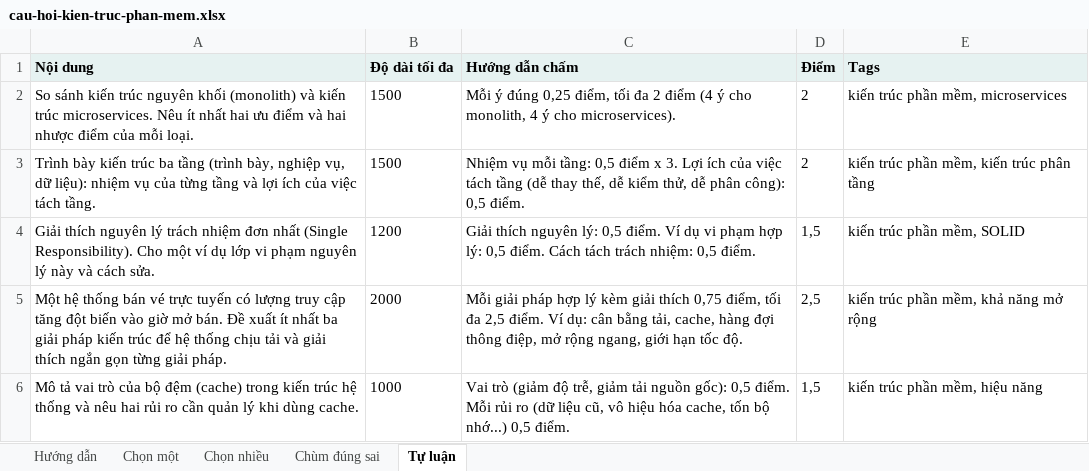
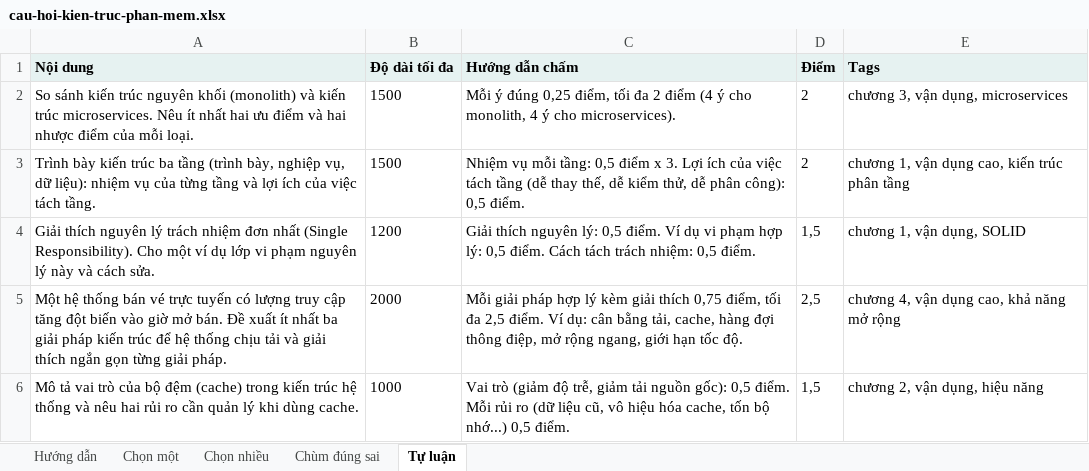
Before and after one commit to tvviem/exam-system, an Excel workbook: demo-data/cau-hoi-kien-truc-phan-mem.xlsx, sheet Tự luận, drawn as a sheet; values as stored, in another font and other column widths than the file's, no borders; the diff names each change by its address in the sheet, - before the commit and + after, or states it on an @@ line.

```diff
--- a/demo-data/cau-hoi-kien-truc-phan-mem.xlsx (sheet Tự luận)
+++ b/demo-data/cau-hoi-kien-truc-phan-mem.xlsx (sheet Tự luận)
-E2 (Tags): kiến trúc phần mềm, microservices
+E2 (Tags): chương 3, vận dụng, microservices
-E3 (Tags): kiến trúc phần mềm, kiến trúc phân tầng
+E3 (Tags): chương 1, vận dụng cao, kiến trúc phân tầng
-E4 (Tags): kiến trúc phần mềm, SOLID
+E4 (Tags): chương 1, vận dụng, SOLID
-E5 (Tags): kiến trúc phần mềm, khả năng mở rộng
+E5 (Tags): chương 4, vận dụng cao, khả năng mở rộng
-E6 (Tags): kiến trúc phần mềm, hiệu năng
+E6 (Tags): chương 2, vận dụng, hiệu năng
```
Also changed, not shown: sheet Hướng dẫn, sheet Chọn một, sheet Chùm đúng sai, sheet Chọn nhiều, demo-data/cau-hoi-cau-truc-du-lieu.xlsx, demo-data/cau-hoi-giai-thuat.xlsx, 20 other files.
